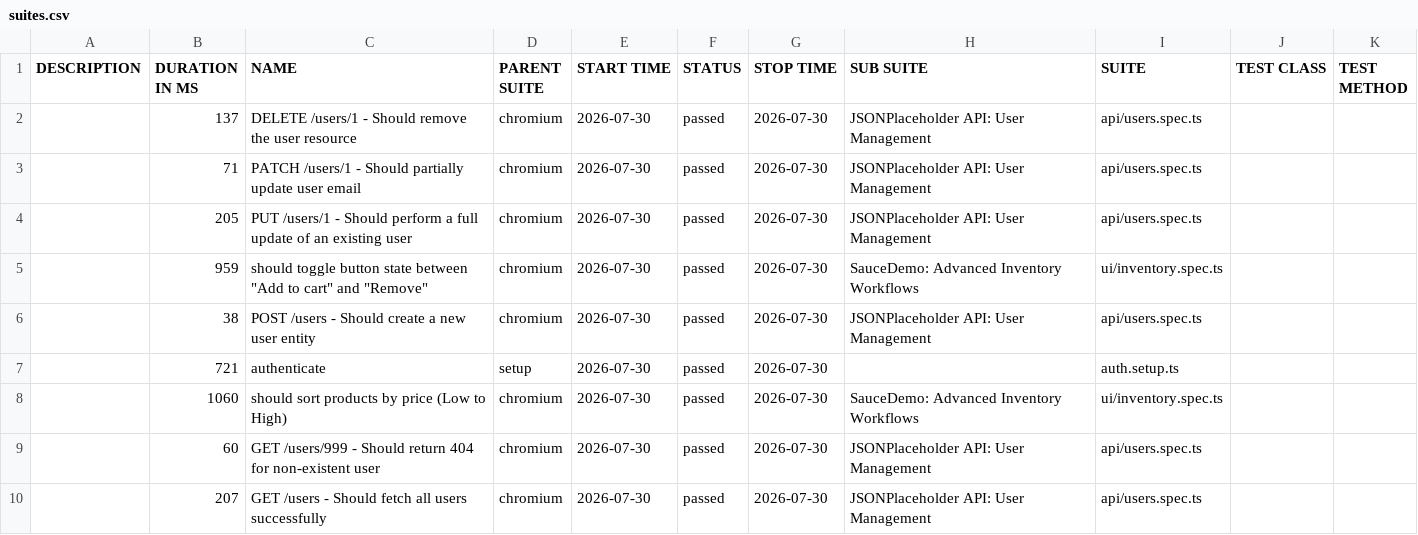
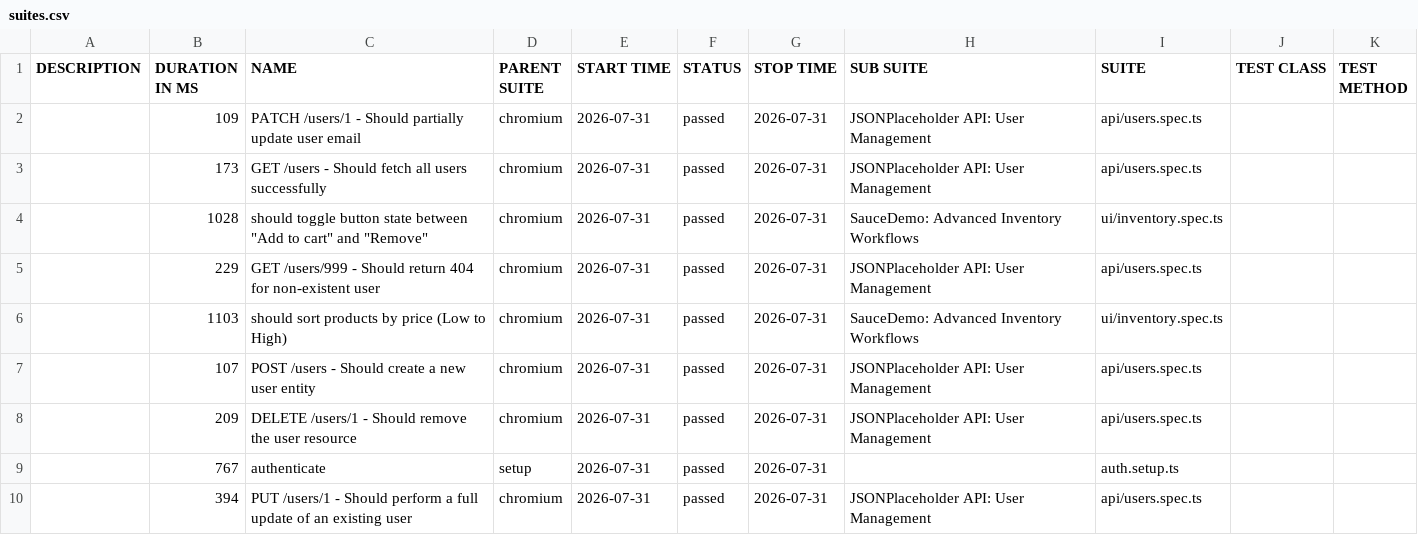
Before and after one commit to QAhmet1/soucedemo_playwright, a CSV file: data/suites.csv, drawn as a sheet.

```diff
--- a/data/suites.csv
+++ b/data/suites.csv
@@ -1,10 +1,10 @@
 "DESCRIPTION","DURATION IN MS","NAME","PARENT SUITE","START TIME","STATUS","STOP TIME","SUB SUITE","SUITE","TEST CLASS","TEST METHOD"
-"","137","DELETE /users/1 - Should remove the user resource","chromium","2026-07-30","passed","2026-07-30","JSONPlaceholder API: User Management","api/users.spec.ts","",""
-"","71","PATCH /users/1 - Should partially update user email","chromium","2026-07-30","passed","2026-07-30","JSONPlaceholder API: User Management","api/users.spec.ts","",""
-"","205","PUT /users/1 - Should perform a full update of an existing user","chromium","2026-07-30","passed","2026-07-30","JSONPlaceholder API: User Management","api/users.spec.ts","",""
-"","959","should toggle button state between ""Add to cart"" and ""Remove""","chromium","2026-07-30","passed","2026-07-30","SauceDemo: Advanced Inventory Workflows","ui/inventory.spec.ts","",""
-"","38","POST /users - Should create a new user entity","chromium","2026-07-30","passed","2026-07-30","JSONPlaceholder API: User Management","api/users.spec.ts","",""
-"","721","authenticate","setup","2026-07-30","passed","2026-07-30","","auth.setup.ts","",""
-"","1060","should sort products by price (Low to High)","chromium","2026-07-30","passed","2026-07-30","SauceDemo: Advanced Inventory Workflows","ui/inventory.spec.ts","",""
-"","60","GET /users/999 - Should return 404 for non-existent user","chromium","2026-07-30","passed","2026-07-30","JSONPlaceholder API: User Management","api/users.spec.ts","",""
-"","207","GET /users - Should fetch all users successfully","chromium","2026-07-30","passed","2026-07-30","JSONPlaceholder API: User Management","api/users.spec.ts","",""
+"","109","PATCH /users/1 - Should partially update user email","chromium","2026-07-31","passed","2026-07-31","JSONPlaceholder API: User Management","api/users.spec.ts","",""
+"","173","GET /users - Should fetch all users successfully","chromium","2026-07-31","passed","2026-07-31","JSONPlaceholder API: User Management","api/users.spec.ts","",""
+"","1028","should toggle button state between ""Add to cart"" and ""Remove""","chromium","2026-07-31","passed","2026-07-31","SauceDemo: Advanced Inventory Workflows","ui/inventory.spec.ts","",""
+"","229","GET /users/999 - Should return 404 for non-existent user","chromium","2026-07-31","passed","2026-07-31","JSONPlaceholder API: User Management","api/users.spec.ts","",""
+"","1103","should sort products by price (Low to High)","chromium","2026-07-31","passed","2026-07-31","SauceDemo: Advanced Inventory Workflows","ui/inventory.spec.ts","",""
+"","107","POST /users - Should create a new user entity","chromium","2026-07-31","passed","2026-07-31","JSONPlaceholder API: User Management","api/users.spec.ts","",""
+"","209","DELETE /users/1 - Should remove the user resource","chromium","2026-07-31","passed","2026-07-31","JSONPlaceholder API: User Management","api/users.spec.ts","",""
+"","767","authenticate","setup","2026-07-31","passed","2026-07-31","","auth.setup.ts","",""
+"","394","PUT /users/1 - Should perform a full update of an existing user","chromium","2026-07-31","passed","2026-07-31","JSONPlaceholder API: User Management","api/users.spec.ts","",""
```
Also changed, not shown: 40 other files.
